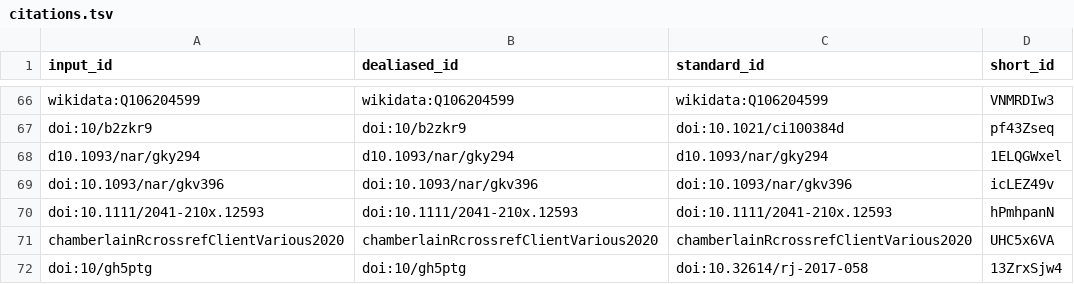
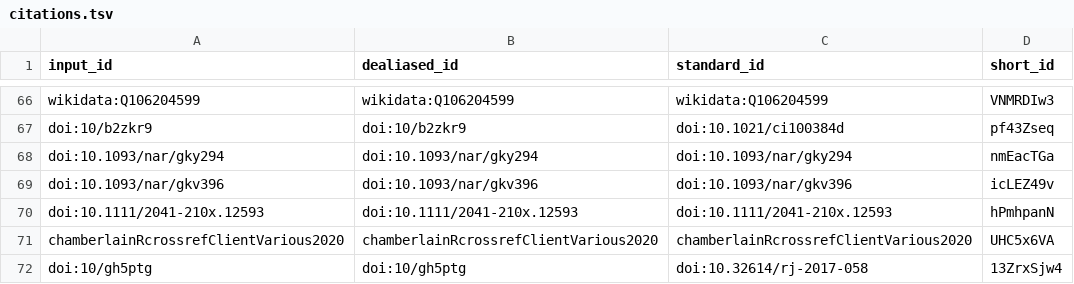
Before and after one commit to lotusnprod/lotus-manuscript, a TSV file: citations.tsv, drawn as a sheet; only a part is shown, gaps mark what is left out; the diff covers the shown part only.

```diff
--- a/citations.tsv
+++ b/citations.tsv
@@ -67,3 +67,3 @@ wikidata:Q106204599	wikidata:Q106204599	wikidata:Q106204599	VNMRDIw3
 doi:10/b2zkr9	doi:10/b2zkr9	doi:10.1021/ci100384d	pf43Zseq
-d10.1093/nar/gky294	d10.1093/nar/gky294	d10.1093/nar/gky294	1ELQGWxel
+doi:10.1093/nar/gky294	doi:10.1093/nar/gky294	doi:10.1093/nar/gky294	nmEacTGa
 doi:10.1093/nar/gkv396	doi:10.1093/nar/gkv396	doi:10.1093/nar/gkv396	icLEZ49v
```
Also changed, not shown: 27 removed rows elsewhere in this file, 7 other files.
